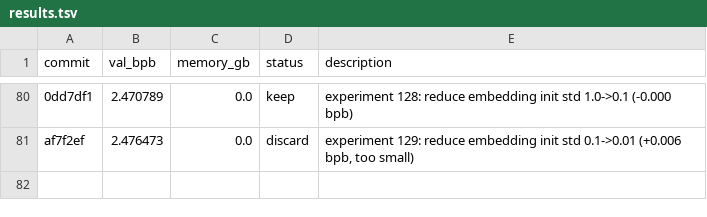
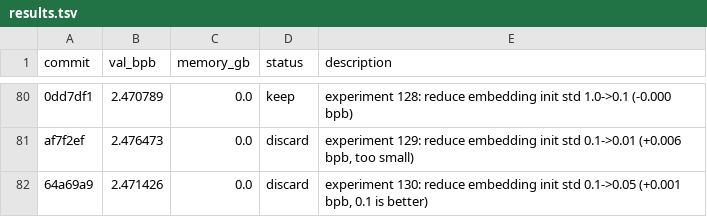
Before and after one commit to MalikJPalamar/autoresearch, a TSV file: results.tsv, drawn as a sheet; only a part is shown, gaps mark what is left out; the diff names each change by its address in the sheet, - before the commit and + after, or states it on an @@ line.

```diff
--- a/results.tsv
+++ b/results.tsv
+row 82: 64a69a9 | 2.471426 | 0.0 | discard | experiment 130: reduce embedding init std 0.1->0.05 (+0.001 bpb, 0.1 is better)
```
Also changed, not shown: 1 other file.
